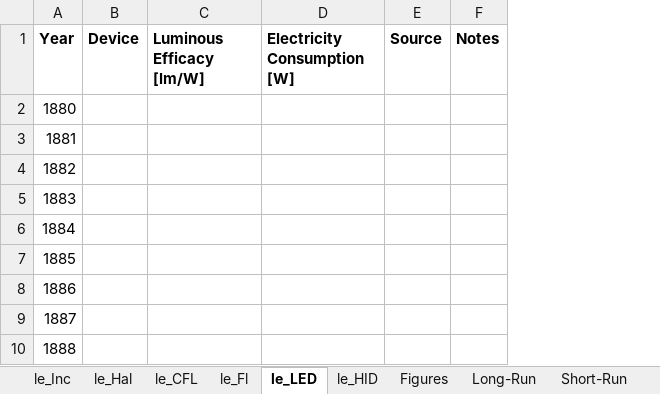
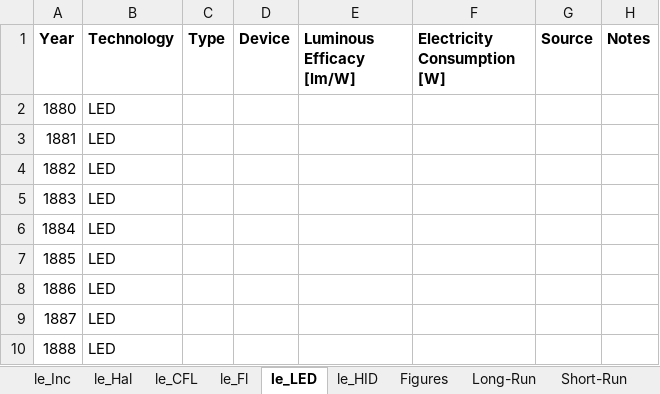
Before and after one commit to MatthewHeun/LightingPaper2020, an Excel workbook: Data/Lighting_Efficacy_Data.xlsx, sheet le_LED, drawn as a sheet; only a part is shown; values as stored, in another font and other column widths than the file's, no borders; the diff names each change by its address in the sheet, - before the commit and + after, or states it on an @@ line.

Commit message:
Added column in Lighting Efficacy data for the technology type i.e. LED

```diff
--- a/Data/Lighting_Efficacy_Data.xlsx (sheet le_LED)
+++ b/Data/Lighting_Efficacy_Data.xlsx (sheet le_LED)
+column B (Technology), rows 2-10: all LED
+column C (Type), empty
```
Also changed, not shown: sheet le_HID, sheet le_CFL, sheet le_Fl, sheet le_Hal, sheet le_Inc, charts or pictures.
